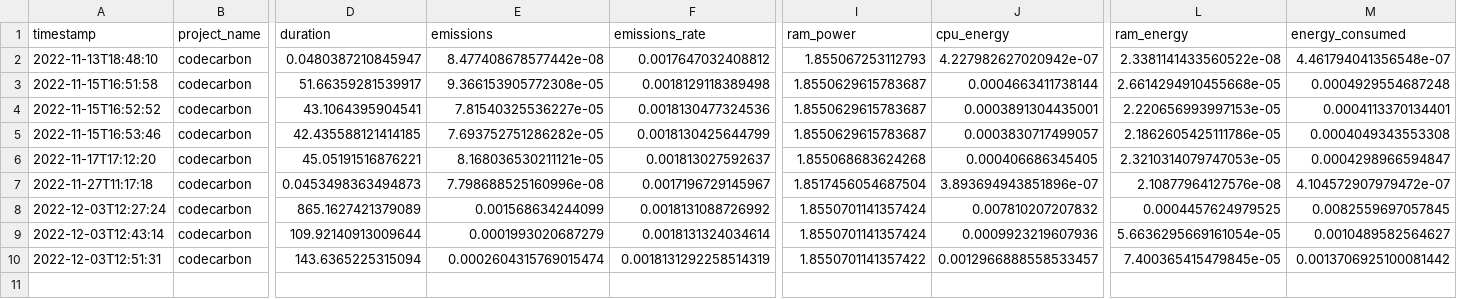
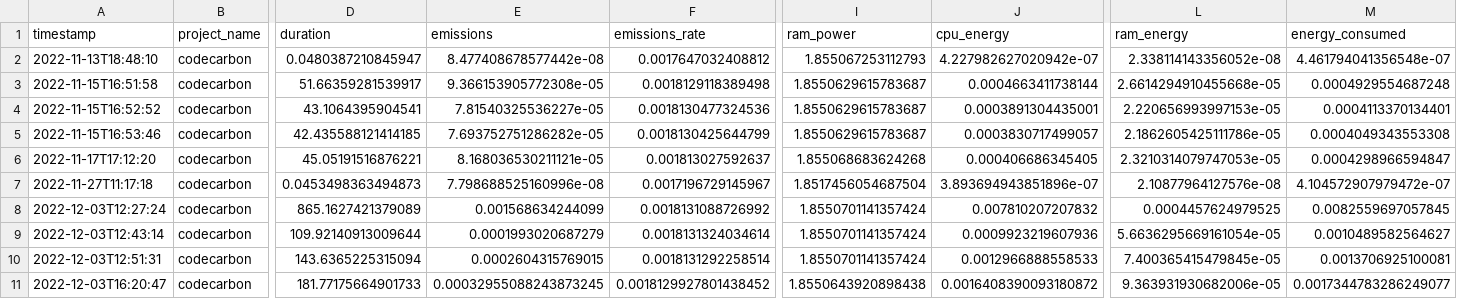
Before and after one commit to misanchz98/TFG-Project, a CSV file: examples/codecarbon/emissions.csv, drawn as a sheet; only a part is shown, gaps mark what is left out; rows hold the shown columns only; the diff names each change by its address in the sheet, - before the commit and + after, or states it on an @@ line.

```diff
--- a/examples/codecarbon/emissions.csv
+++ b/examples/codecarbon/emissions.csv
-L2 (ram_energy): 2.3381141433560522e-08
+L2 (ram_energy): 2.338114143356052e-08
-E10 (emissions): 0.0002604315769015474
+E10 (emissions): 0.0002604315769015
-F10 (emissions_rate): 0.0018131292258514319
+F10 (emissions_rate): 0.0018131292258514
-I10 (ram_power): 1.8550701141357422
+I10 (ram_power): 1.8550701141357424
-J10 (cpu_energy): 0.0012966888558533457
+J10 (cpu_energy): 0.0012966888558533
-M10 (energy_consumed): 0.0013706925100081442
+M10 (energy_consumed): 0.0013706925100081
+row 11: 2022-12-03T16:20:47 | codecarbon | 181.77175664901733 | 0.00032955088243873245 | 0.0018129927801438452 | 1.8550643920898438 | 0.0016408390093180872 | 9.363931930682006e-05 | 0.0017344783286249077
```
Also changed, not shown: 4 other files.
